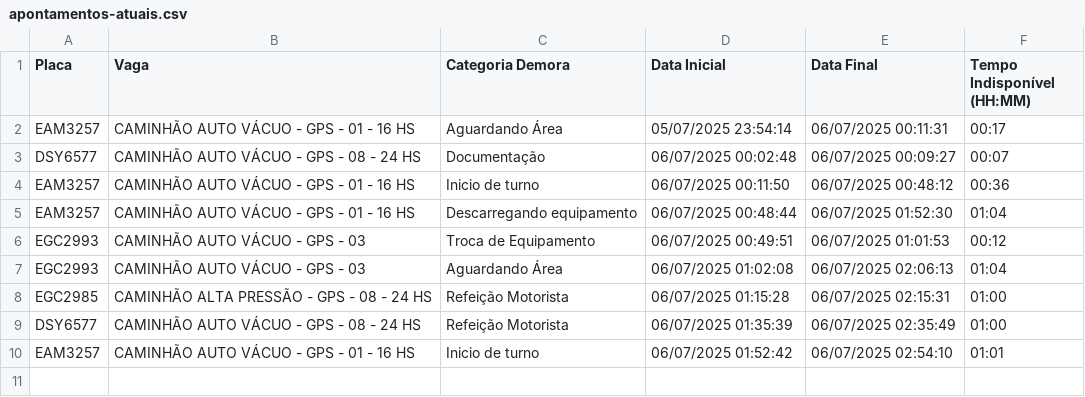
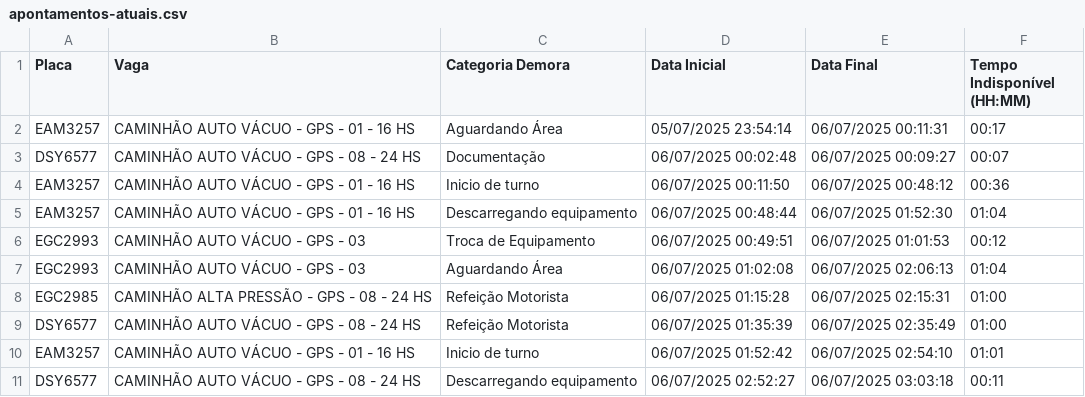
Before and after one commit to GrupoGps-Mecanizada/Apontamento-Dos-Tablets, a CSV file: data/apontamentos-atuais.csv, drawn as a sheet.

Commit message:
🔄 Auto v3.3 - Refresh: 183 | Data: 3 - 06/07/2025, 03:04:58

```diff
--- a/data/apontamentos-atuais.csv
+++ b/data/apontamentos-atuais.csv
@@ -10 +10,2 @@
 "EAM3257";"CAMINHÃO AUTO VÁCUO - GPS - 01 - 16 HS";"Inicio de turno";"06/07/2025 01:52:42";"06/07/2025 02:54:10";"01:01"
+"DSY6577";"CAMINHÃO AUTO VÁCUO - GPS - 08 - 24 HS";"Descarregando equipamento";"06/07/2025 02:52:27";"06/07/2025 03:03:18";"00:11"
```
